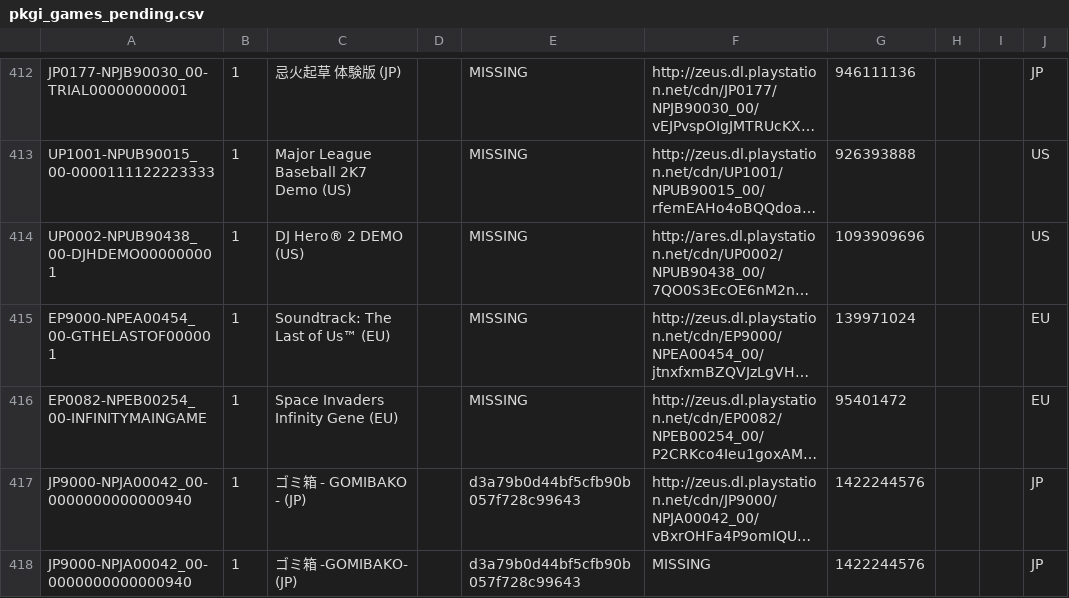
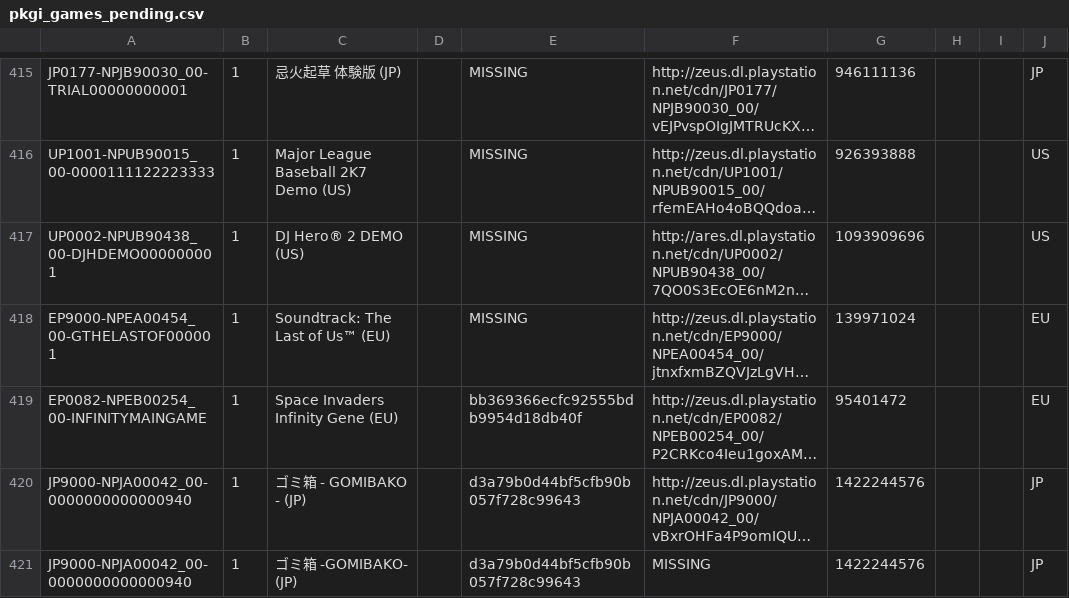
Before and after one commit to jy95/pkgi-ps3-nopaystation, a CSV file: output/pkgi_games_pending.csv, drawn as a sheet; only a part is shown, gaps mark what is left out; long unchanged cells end in …; addresses are those after the commit; the diff covers the shown part only; the diff names each change by its address in the sheet, - before the commit and + after, or states it on an @@ line.

```diff
--- a/output/pkgi_games_pending.csv
+++ b/output/pkgi_games_pending.csv
-E419: MISSING
+E419: bb369366ecfc92555bdb9954d18db40f
```
Also changed, not shown: 4 added rows and 3 edited cells elsewhere in this file, input/pending_PS3_GAMES.tsv, input/pending_PS3_THEMES.tsv, 8 other files.
